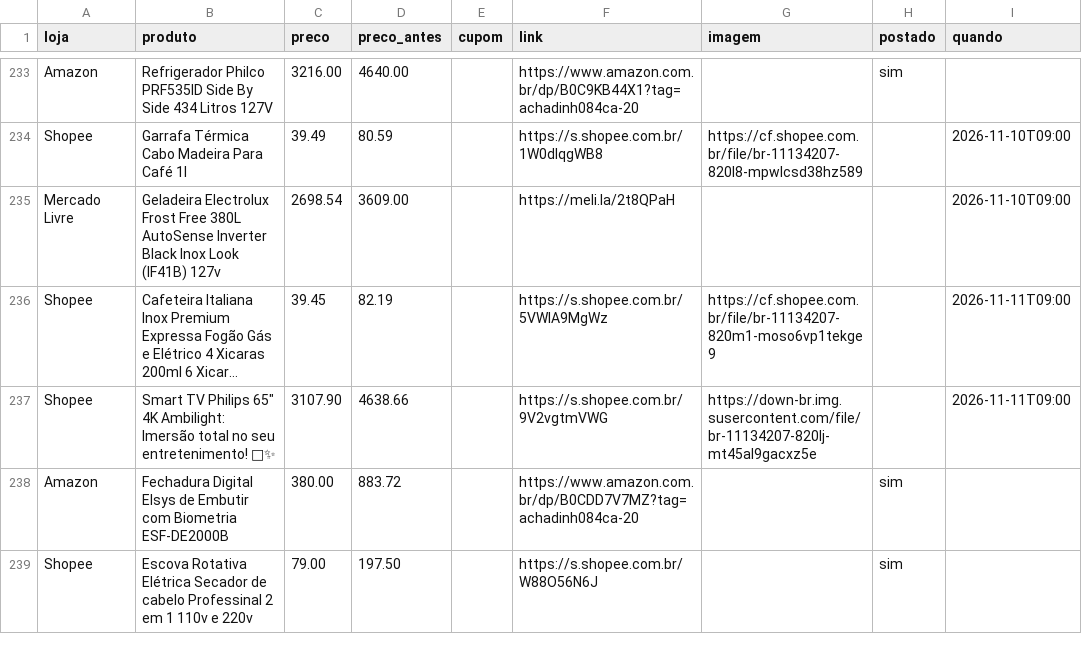
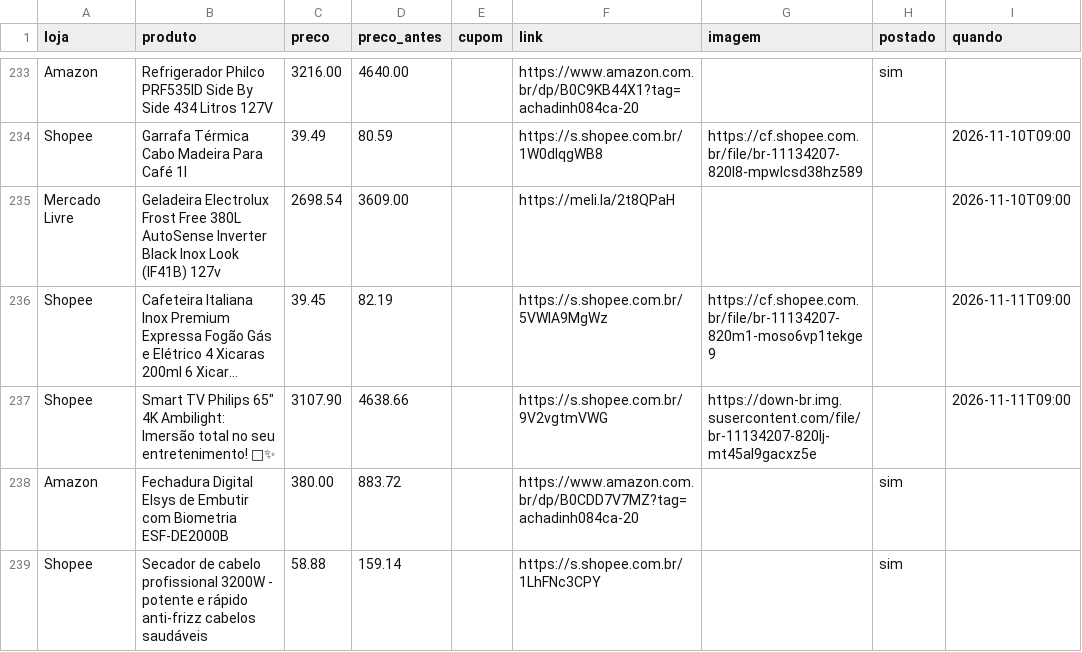
Before and after one commit to achadosindy-web/achadinhosbot, a CSV file: perfis/blackfriday/ofertas.csv, drawn as a sheet; only a part is shown, gaps mark what is left out; long unchanged cells end in …; removed rows and columns are numbered as before the commit, all else as after; the diff names each change by its address in the sheet, - before the commit and + after, or states it on an @@ line.

```diff
--- a/perfis/blackfriday/ofertas.csv
+++ b/perfis/blackfriday/ofertas.csv
-row 239: Shopee | Escova Rotativa Elétrica Secador de cabelo Professinal 2 em 1 110v e 220v | 79.00 | 197.50 |  | https://s.shopee.com.br/W88O56N6J |  | sim
+row 239: Shopee | Secador de cabelo profissional 3200W - potente e rápido anti-frizz cabelos saudáveis | 58.88 | 159.14 |  | https://s.shopee.com.br/1LhFNc3CPY |  | sim
```
Also changed, not shown: 2 other files.
